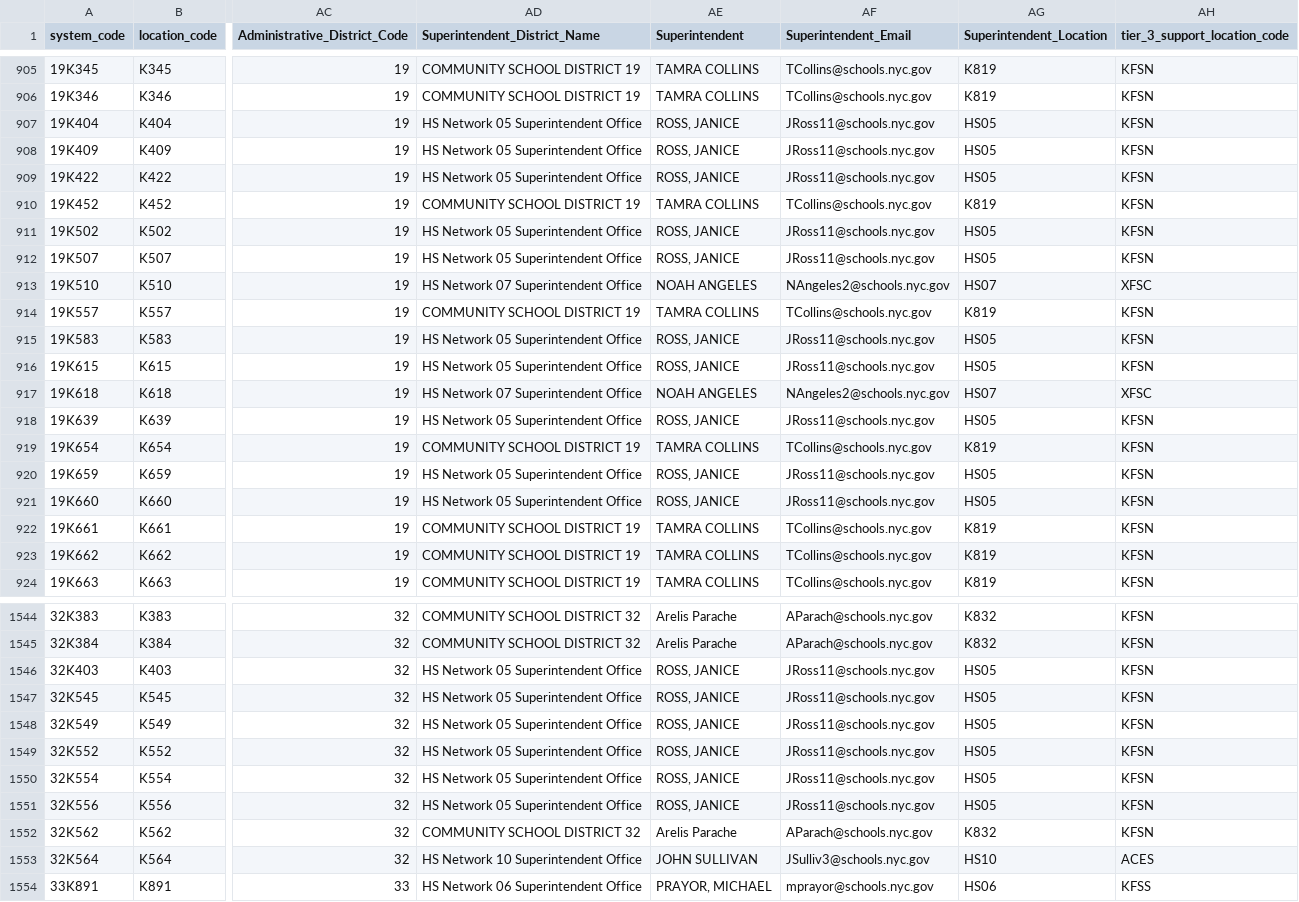
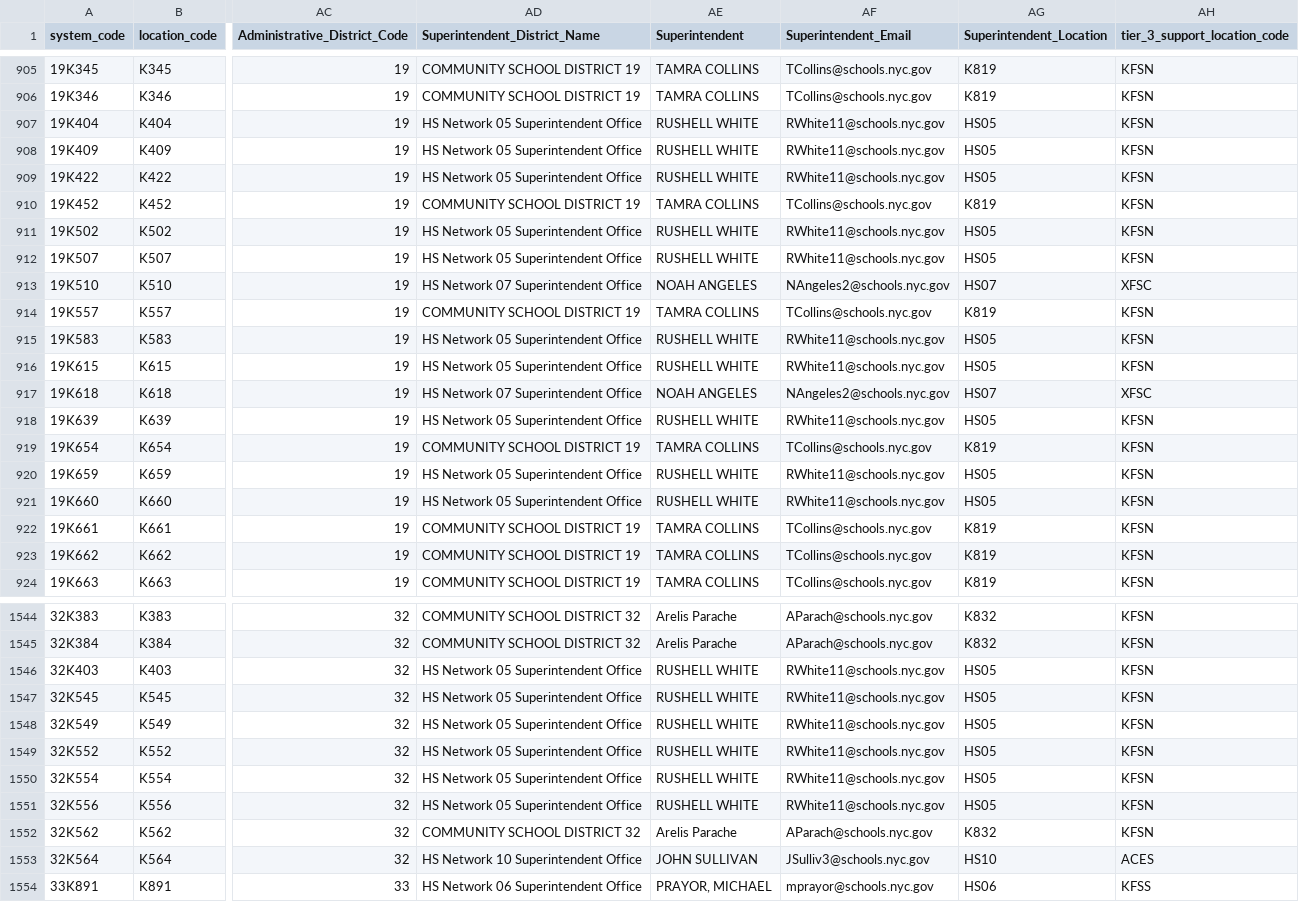
Before and after one commit to dsimoes-doe/LCGMS, a CSV file: LCGMSSupertableTEXT.csv, drawn as a sheet; only a part is shown, gaps mark what is left out; the diff covers the shown part only; the diff names each change by its address in the sheet, - before the commit and + after, or states it on an @@ line.

Commit message:
Update LCGMSSupertableTEXT.csv

```diff
--- a/LCGMSSupertableTEXT.csv
+++ b/LCGMSSupertableTEXT.csv
-AE907:AE909 (Superintendent): ROSS, JANICE
+AE907:AE909 (Superintendent): RUSHELL WHITE
-AF907:AF909 (Superintendent_Email): JRoss11@schools.nyc.gov
+AF907:AF909 (Superintendent_Email): RWhite11@schools.nyc.gov
-AE911:AE912 (Superintendent): ROSS, JANICE
+AE911:AE912 (Superintendent): RUSHELL WHITE
-AF911:AF912 (Superintendent_Email): JRoss11@schools.nyc.gov
+AF911:AF912 (Superintendent_Email): RWhite11@schools.nyc.gov
-AE915:AE916 (Superintendent): ROSS, JANICE
+AE915:AE916 (Superintendent): RUSHELL WHITE
-AF915:AF916 (Superintendent_Email): JRoss11@schools.nyc.gov
+AF915:AF916 (Superintendent_Email): RWhite11@schools.nyc.gov
-AE918 (Superintendent): ROSS, JANICE
+AE918 (Superintendent): RUSHELL WHITE
-AF918 (Superintendent_Email): JRoss11@schools.nyc.gov
+AF918 (Superintendent_Email): RWhite11@schools.nyc.gov
-AE920:AE921 (Superintendent): ROSS, JANICE
+AE920:AE921 (Superintendent): RUSHELL WHITE
-AF920:AF921 (Superintendent_Email): JRoss11@schools.nyc.gov
+AF920:AF921 (Superintendent_Email): RWhite11@schools.nyc.gov
-AE1546:AE1551 (Superintendent): ROSS, JANICE
+AE1546:AE1551 (Superintendent): RUSHELL WHITE
-AF1546:AF1551 (Superintendent_Email): JRoss11@schools.nyc.gov
+AF1546:AF1551 (Superintendent_Email): RWhite11@schools.nyc.gov
```
Also changed, not shown: 85 edited cells elsewhere in this file.
